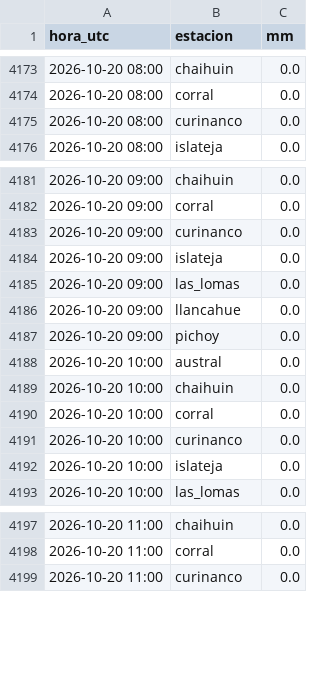
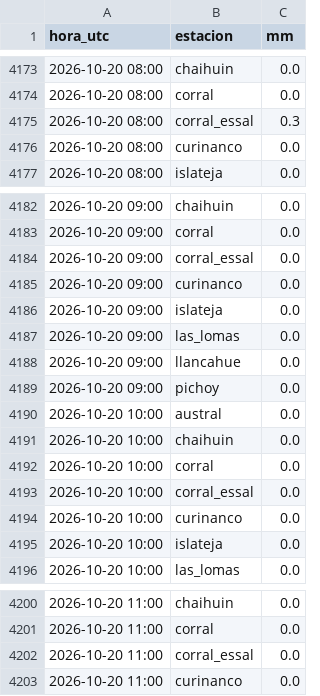
Before and after one commit to msuazo25/MonitorDeLluviaValdivia, a CSV file: observado/2026-10.csv, drawn as a sheet; only a part is shown, gaps mark what is left out; the diff covers the shown part only; the diff names each change by its address in the sheet, - before the commit and + after, or states it on an @@ line.

```diff
--- a/observado/2026-10.csv
+++ b/observado/2026-10.csv
+row 4175: 2026-10-20 08:00 | corral_essal | 0.3
+row 4184: 2026-10-20 09:00 | corral_essal | 0.0
+row 4193: 2026-10-20 10:00 | corral_essal | 0.0
+row 4202: 2026-10-20 11:00 | corral_essal | 0.0
```
Also changed, not shown: 42 added rows elsewhere in this file, 3 other files.
